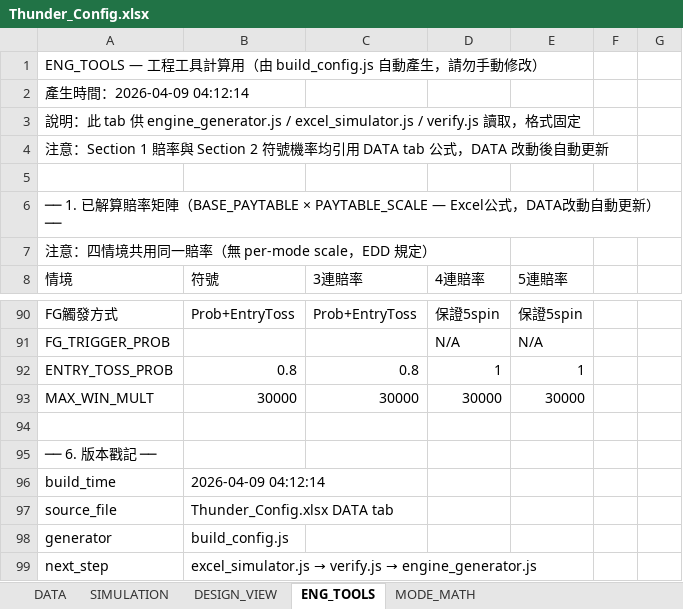
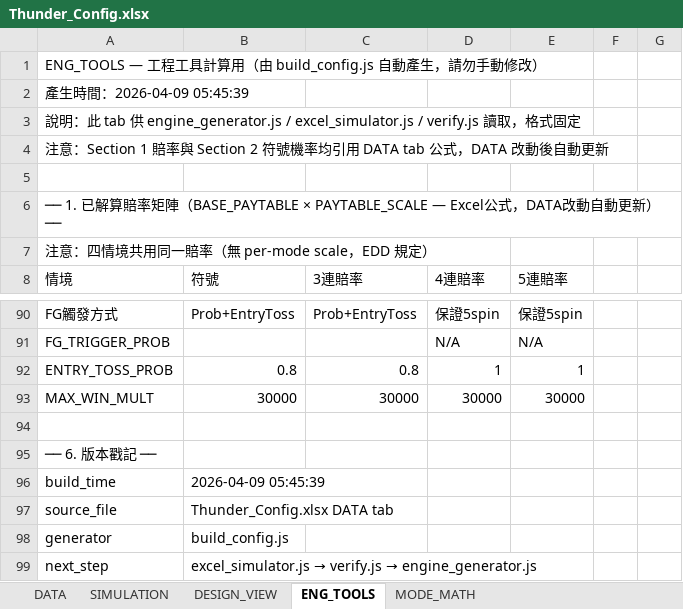
Before and after one commit to ibalasite/thunder-blessing-slot, an Excel workbook: tools/slot-engine/Thunder_Config.xlsx, sheet ENG_TOOLS, drawn as a sheet; only a part is shown, gaps mark what is left out; values as stored, in another font and other column widths than the file's, no borders; the diff names each change by its address in the sheet, - before the commit and + after, or states it on an @@ line.

```diff
--- a/tools/slot-engine/Thunder_Config.xlsx (sheet ENG_TOOLS)
+++ b/tools/slot-engine/Thunder_Config.xlsx (sheet ENG_TOOLS)
-A2 (情境): 產生時間：2026-04-09 04:12:14
+A2 (情境): 產生時間：2026-04-09 05:45:39
-B96 (符號): 2026-04-09 04:12:14
+B96 (符號): 2026-04-09 05:45:39
```
Also changed, not shown: 5 other files.
